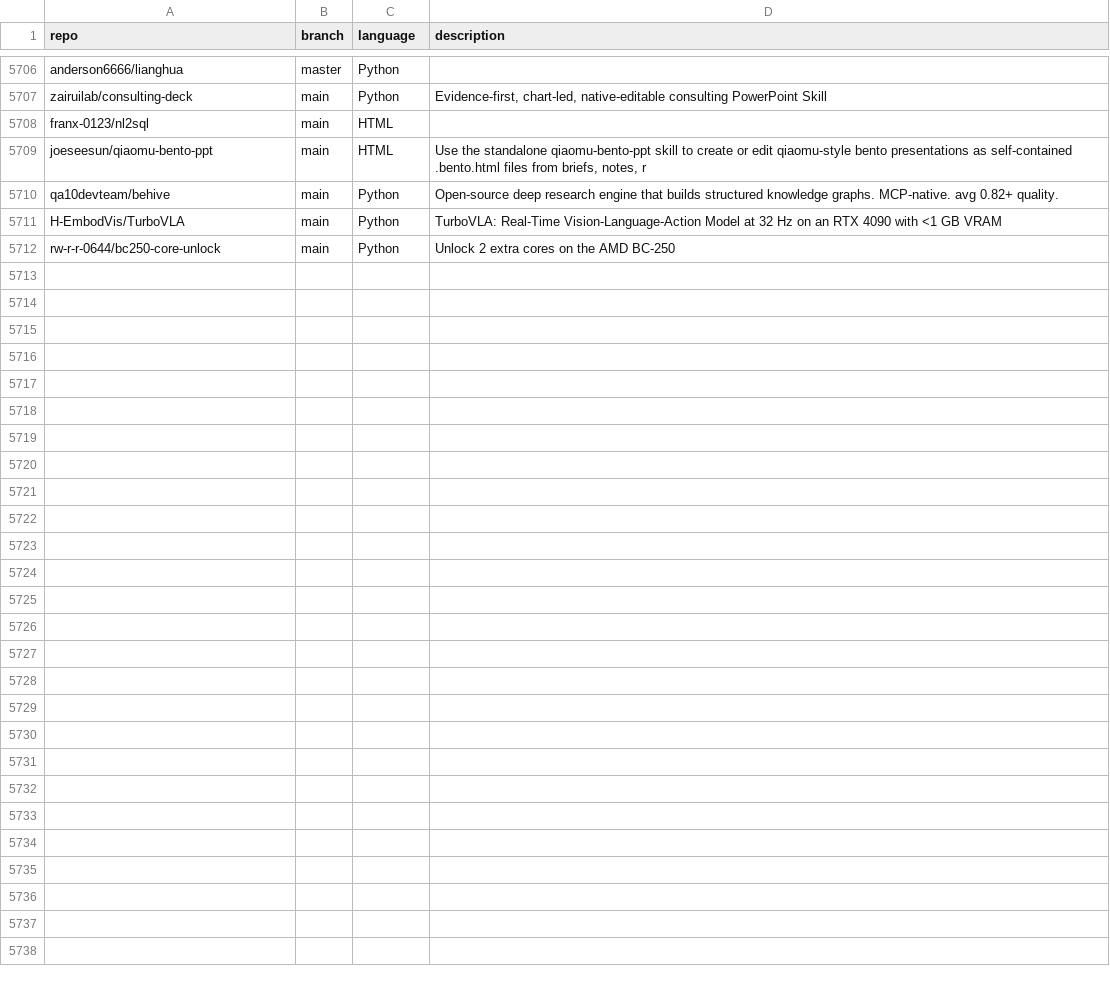
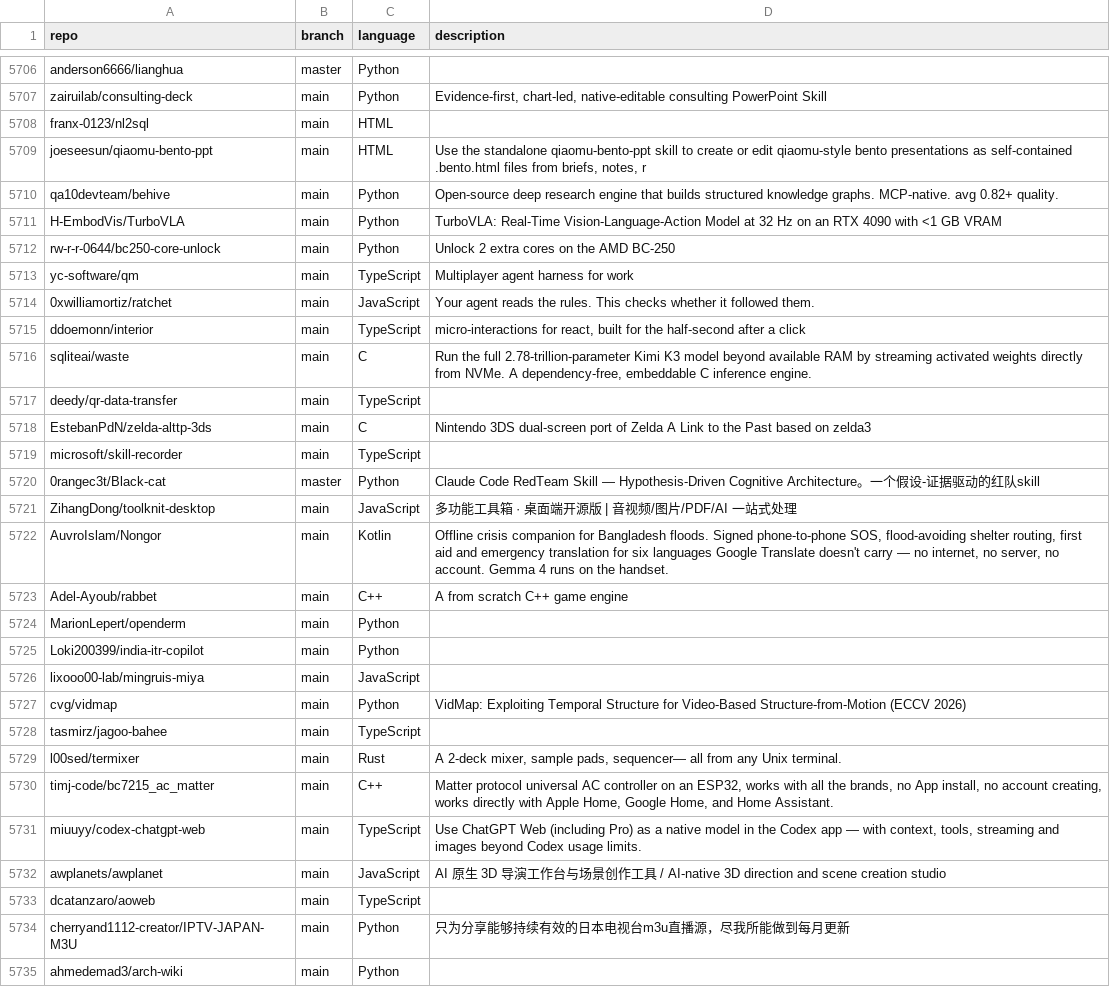
Before and after one commit to mgks/GitHubTree, a CSV file: _data/repositories.csv, drawn as a sheet; only a part is shown, gaps mark what is left out; the diff names each change by its address in the sheet, - before the commit and + after, or states it on an @@ line.

Commit message:
chore: added 23 new repos

```diff
--- a/_data/repositories.csv
+++ b/_data/repositories.csv
+row 5713: yc-software/qm | main | TypeScript | Multiplayer agent harness for work
+row 5714: 0xwilliamortiz/ratchet | main | JavaScript | Your agent reads the rules. This checks whether it followed them.
+row 5715: ddoemonn/interior | main | TypeScript | micro-interactions for react, built for the half-second after a click
+row 5716: sqliteai/waste | main | C | Run the full 2.78-trillion-parameter Kimi K3 model beyond available RAM by streaming activated weights directly from NVMe. A dependency-free, embeddable C inference engine.
+row 5717: deedy/qr-data-transfer | main | TypeScript
+row 5718: EstebanPdN/zelda-alttp-3ds | main | C | Nintendo 3DS dual-screen port of Zelda A Link to the Past based on zelda3
+row 5719: microsoft/skill-recorder | main | TypeScript
+row 5720: 0rangec3t/Black-cat | master | Python | Claude Code RedTeam Skill — Hypothesis-Driven Cognitive Architecture。一个假设-证据驱动的红队skill
+row 5721: ZihangDong/toolknit-desktop | main | JavaScript | 多功能工具箱 · 桌面端开源版 | 音视频/图片/PDF/AI 一站式处理
+row 5722: AuvroIslam/Nongor | main | Kotlin | Offline crisis companion for Bangladesh floods. Signed phone-to-phone SOS, flood-avoiding shelter routing, first aid and emergency translation for six languages Google Translate doesn't carry — no internet, no server, no account. Gemma 4 runs on the handset.
+row 5723: Adel-Ayoub/rabbet | main | C++ | A from scratch C++ game engine
+row 5724: MarionLepert/openderm | main | Python
+row 5725: Loki200399/india-itr-copilot | main | Python
+row 5726: lixooo00-lab/mingruis-miya | main | JavaScript
+row 5727: cvg/vidmap | main | Python | VidMap: Exploiting Temporal Structure for Video-Based Structure-from-Motion (ECCV 2026)
+row 5728: tasmirz/jagoo-bahee | main | TypeScript
+row 5729: l00sed/termixer | main | Rust | A 2-deck mixer, sample pads, sequencer— all from any Unix terminal.
+row 5730: timj-code/bc7215_ac_matter | main | C++ | Matter protocol universal AC controller on an ESP32, works with all the brands, no App install, no account creating, works directly with Apple Home, Google Home, and Home Assistant.
+row 5731: miuuyy/codex-chatgpt-web | main | TypeScript | Use ChatGPT Web (including Pro) as a native model in the Codex app — with context, tools, streaming and images beyond Codex usage limits.
+row 5732: awplanets/awplanet | main | JavaScript | AI 原生 3D 导演工作台与场景创作工具 / AI-native 3D direction and scene creation studio
+row 5733: dcatanzaro/aoweb | main | TypeScript
+row 5734: cherryand1112-creator/IPTV-JAPAN-M3U | main | Python | 只为分享能够持续有效的日本电视台m3u直播源，尽我所能做到每月更新
+row 5735: ahmedemad3/arch-wiki | main | Python
```
